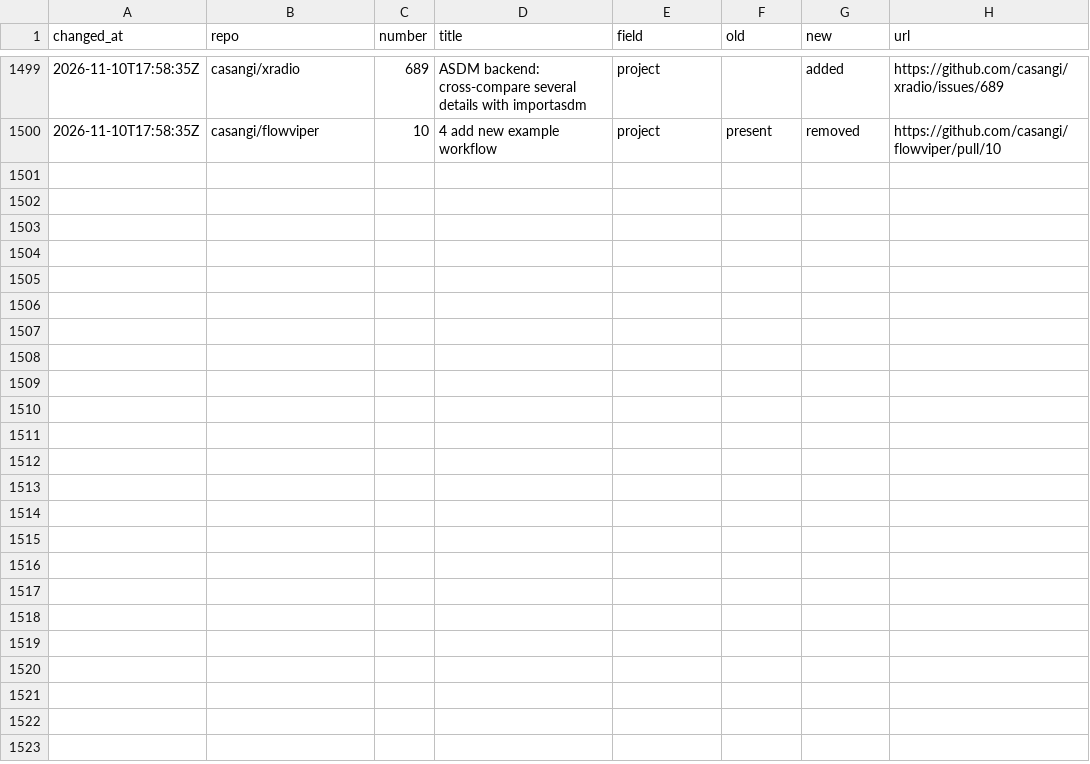
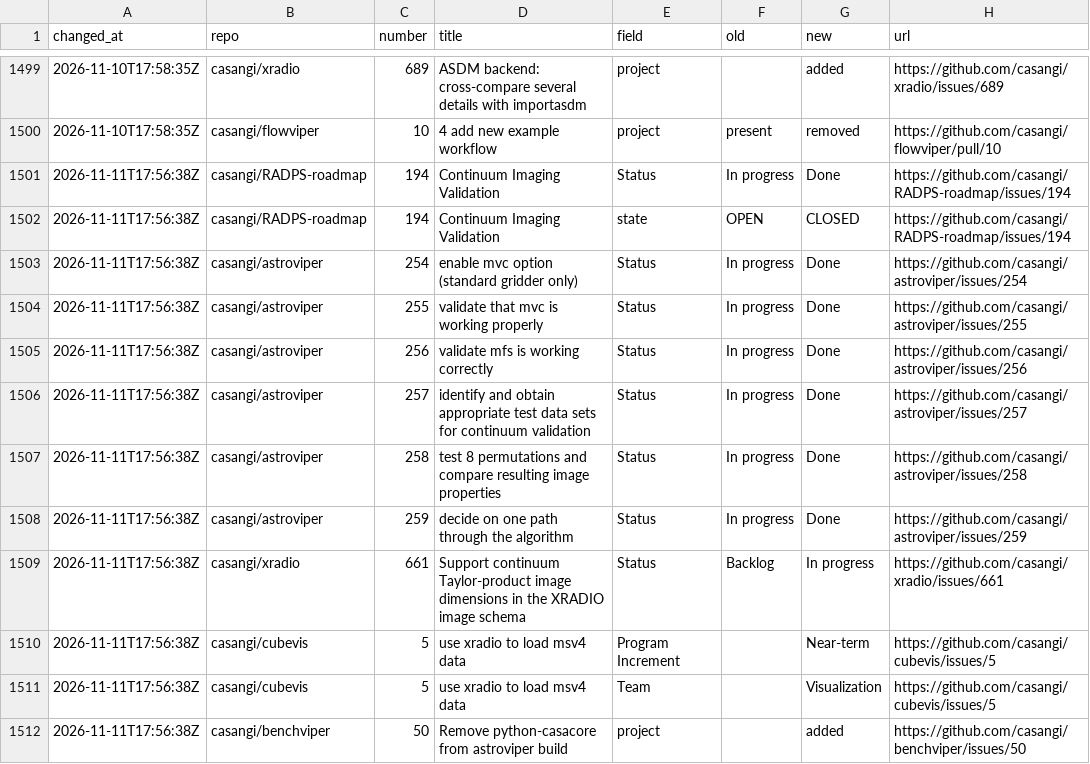
Before and after one commit to casangi/RADPS-roadmap, a CSV file: project33/changes-log.csv, drawn as a sheet; only a part is shown, gaps mark what is left out.

```diff
--- a/project33/changes-log.csv
+++ b/project33/changes-log.csv
@@ -1500 +1500,13 @@ changed_at,repo,number,title,field,old,new,url
 2026-11-10T17:58:35Z,casangi/flowviper,10,4 add new example workflow,project,present,removed,https://github.com/casangi/flowviper/pull/10
+2026-11-11T17:56:38Z,casangi/RADPS-roadmap,194,Continuum Imaging Validation,Status,In progress,Done,https://github.com/casangi/RADPS-roadmap/issues/194
+2026-11-11T17:56:38Z,casangi/RADPS-roadmap,194,Continuum Imaging Validation,state,OPEN,CLOSED,https://github.com/casangi/RADPS-roadmap/issues/194
+2026-11-11T17:56:38Z,casangi/astroviper,254,enable mvc option (standard gridder only),Status,In progress,Done,https://github.com/casangi/astroviper/issues/254
+2026-11-11T17:56:38Z,casangi/astroviper,255,validate that mvc is working properly,Status,In progress,Done,https://github.com/casangi/astroviper/issues/255
+2026-11-11T17:56:38Z,casangi/astroviper,256,validate mfs is working correctly,Status,In progress,Done,https://github.com/casangi/astroviper/issues/256
+2026-11-11T17:56:38Z,casangi/astroviper,257,identify and obtain appropriate test data sets for continuum validation,Status,In progress,Done,https://github.com/casangi/astroviper/issues/257
+2026-11-11T17:56:38Z,casangi/astroviper,258,test 8 permutations and compare resulting image properties,Status,In progress,Done,https://github.com/casangi/astroviper/issues/258
+2026-11-11T17:56:38Z,casangi/astroviper,259,decide on one path through the algorithm,Status,In progress,Done,https://github.com/casangi/astroviper/issues/259
+2026-11-11T17:56:38Z,casangi/xradio,661,Support continuum Taylor-product image dimensions in the XRADIO image schema,Status,Backlog,In progress,https://github.com/casangi/xradio/issues/661
+2026-11-11T17:56:38Z,casangi/cubevis,5,use xradio to load msv4 data,Program Increment,,Near-term,https://github.com/casangi/cubevis/issues/5
+2026-11-11T17:56:38Z,casangi/cubevis,5,use xradio to load msv4 data,Team,,Visualization,https://github.com/casangi/cubevis/issues/5
+2026-11-11T17:56:38Z,casangi/benchviper,50,Remove python-casacore from astroviper build,project,,added,https://github.com/casangi/benchviper/issues/50
```
Also changed, not shown: project33/pi/Near-term.csv, project33/pi/PI-4-26.3.csv, 5 other files.
